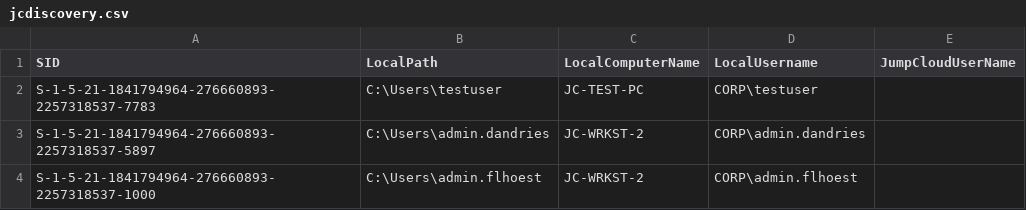
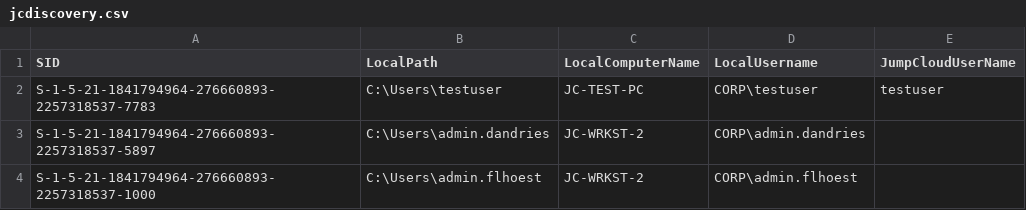
Before and after one commit to flhoest/Jumpcloud-ADMU-Discovery, a CSV file: jcdiscovery.csv, drawn as a sheet.

Commit message:
Update jcdiscovery.csv

```diff
--- a/jcdiscovery.csv
+++ b/jcdiscovery.csv
@@ -1,3 +1,3 @@
 "SID","LocalPath","LocalComputerName","LocalUsername","JumpCloudUserName"
-"S-1-5-21-1841794964-276660893-2257318537-7783","C:\Users\testuser","JC-TEST-PC","CORP\testuser",""
+"S-1-5-21-1841794964-276660893-2257318537-7783","C:\Users\testuser","JC-TEST-PC","CORP\testuser","testuser"
 "S-1-5-21-1841794964-276660893-2257318537-5897","C:\Users\admin.dandries","JC-WRKST-2","CORP\admin.dandries",""
```
